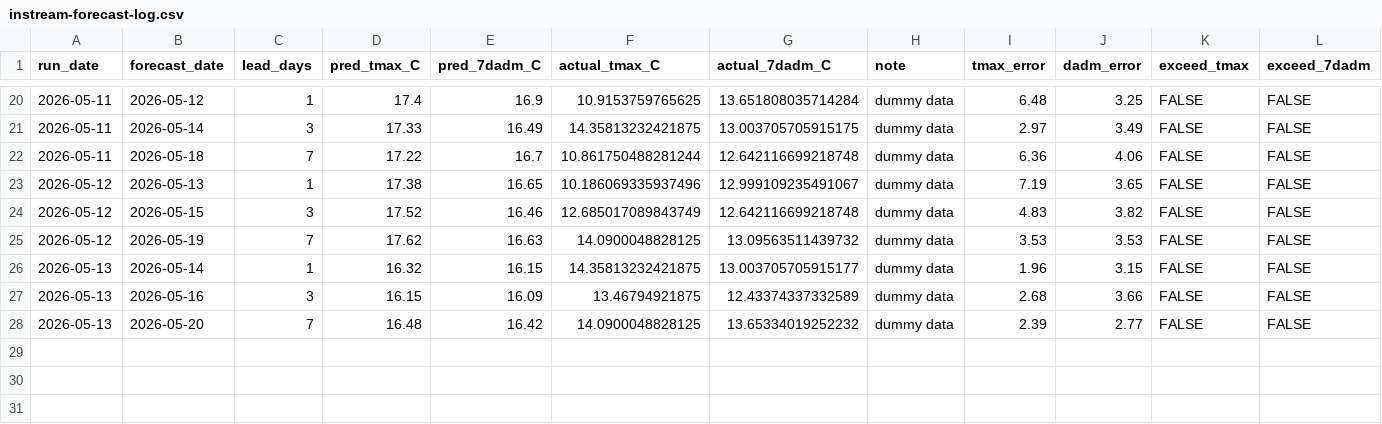
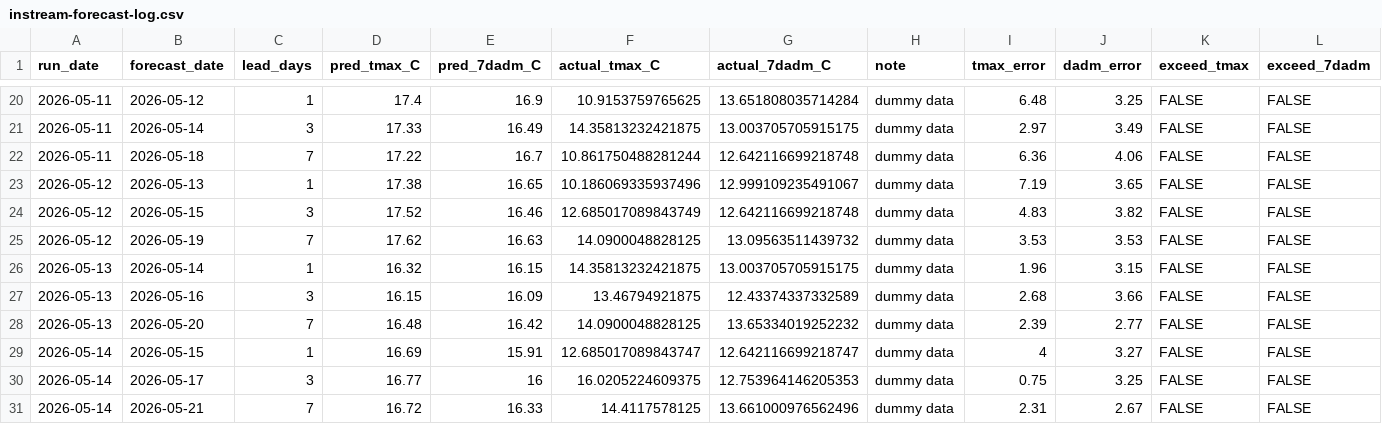
Before and after one commit to FlowWest/whychusModel, a CSV file: output/instream-forecast-log.csv, drawn as a sheet; only a part is shown, gaps mark what is left out.

```diff
--- a/output/instream-forecast-log.csv
+++ b/output/instream-forecast-log.csv
@@ -25,4 +25,7 @@ run_date,forecast_date,lead_days,pred_tmax_C,pred_7dadm_C,actual_tmax_C,actual_7
 2026-05-12,2026-05-19,7,17.62,16.63,14.0900048828125,13.09563511439732,dummy data,3.53,3.53,FALSE,FALSE
-2026-05-13,2026-05-14,1,16.32,16.15,14.35813232421875,13.003705705915177,dummy data,1.96,3.15,FALSE,FALSE
+2026-05-13,2026-05-14,1,16.32,16.15,14.35813232421875,13.003705705915175,dummy data,1.96,3.15,FALSE,FALSE
 2026-05-13,2026-05-16,3,16.15,16.09,13.46794921875,12.43374337332589,dummy data,2.68,3.66,FALSE,FALSE
 2026-05-13,2026-05-20,7,16.48,16.42,14.0900048828125,13.65334019252232,dummy data,2.39,2.77,FALSE,FALSE
+2026-05-14,2026-05-15,1,16.69,15.91,12.685017089843747,12.642116699218747,dummy data,4,3.27,FALSE,FALSE
+2026-05-14,2026-05-17,3,16.77,16,16.0205224609375,12.753964146205353,dummy data,0.75,3.25,FALSE,FALSE
+2026-05-14,2026-05-21,7,16.72,16.33,14.4117578125,13.661000976562496,dummy data,2.31,2.67,FALSE,FALSE
```
Also changed, not shown: output/nws-forecasts-log.csv.
